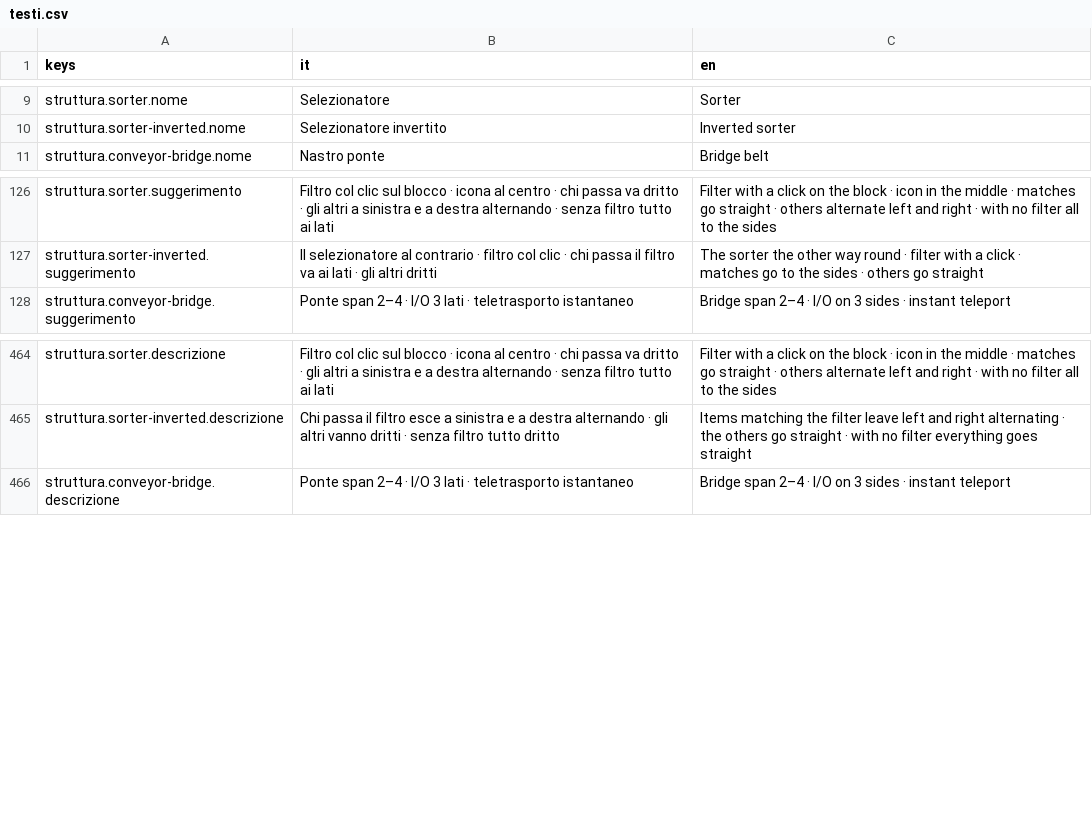
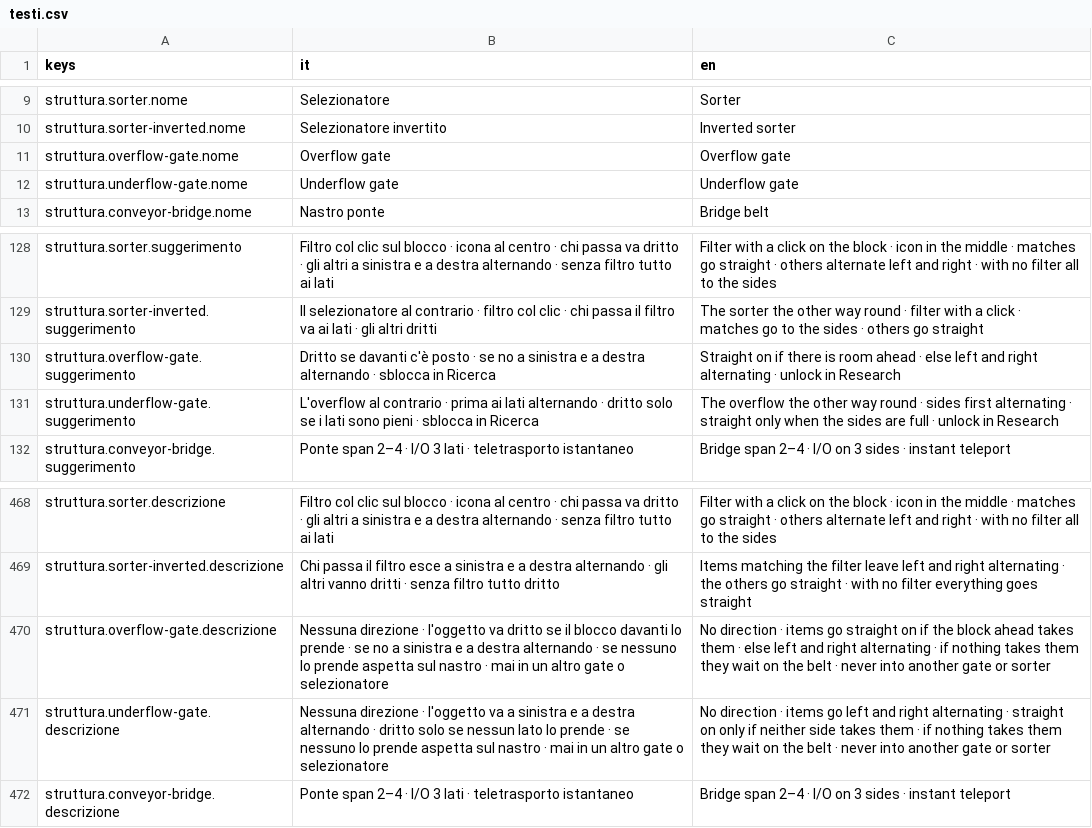
Before and after one commit to Juan0177/tIndustry, a CSV file: godot/lingue/testi.csv, drawn as a sheet; only a part is shown, gaps mark what is left out.

```diff
--- a/godot/lingue/testi.csv
+++ b/godot/lingue/testi.csv
@@ -10,2 +10,4 @@ struttura.sorter.nome,Selezionatore,Sorter
 struttura.sorter-inverted.nome,Selezionatore invertito,Inverted sorter
+struttura.overflow-gate.nome,Overflow gate,Overflow gate
+struttura.underflow-gate.nome,Underflow gate,Underflow gate
 struttura.conveyor-bridge.nome,Nastro ponte,Bridge belt
@@ -127,2 +129,4 @@ struttura.sorter.suggerimento,Filtro col clic sul blocco · icona al centro · c
 struttura.sorter-inverted.suggerimento,Il selezionatore al contrario · filtro col clic · chi passa il filtro va ai lati · gli altri dritti,The sorter the other way round · filter with a click · matches go to the sides · others go straight
+struttura.overflow-gate.suggerimento,Dritto se davanti c'è posto · se no a sinistra e a destra alternando · sblocca in Ricerca,Straight on if there is room ahead · else left and right alternating · unlock in Research
+struttura.underflow-gate.suggerimento,L'overflow al contrario · prima ai lati alternando · dritto solo se i lati sono pieni · sblocca in Ricerca,The overflow the other way round · sides first alternating · straight only when the sides are full · unlock in Research
 struttura.conveyor-bridge.suggerimento,Ponte span 2–4 · I/O 3 lati · teletrasporto istantaneo,Bridge span 2–4 · I/O on 3 sides · instant teleport
@@ -465,2 +469,4 @@ struttura.sorter.descrizione,Filtro col clic sul blocco · icona al centro · ch
 struttura.sorter-inverted.descrizione,Chi passa il filtro esce a sinistra e a destra alternando · gli altri vanno dritti · senza filtro tutto dritto,Items matching the filter leave left and right alternating · the others go straight · with no filter everything goes straight
+struttura.overflow-gate.descrizione,Nessuna direzione · l'oggetto va dritto se il blocco davanti lo prende · se no a sinistra e a destra alternando · se nessuno lo prende aspetta sul nastro · mai in un altro gate o selezionatore,No direction · items go straight on if the block ahead takes them · else left and right alternating · if nothing takes them they wait on the belt · never into another gate or sorter
+struttura.underflow-gate.descrizione,Nessuna direzione · l'oggetto va a sinistra e a destra alternando · dritto solo se nessun lato lo prende · se nessuno lo prende aspetta sul nastro · mai in un altro gate o selezionatore,No direction · items go left and right alternating · straight on only if neither side takes them · if nothing takes them they wait on the belt · never into another gate or sorter
 struttura.conveyor-bridge.descrizione,Ponte span 2–4 · I/O 3 lati · teletrasporto istantaneo,Bridge span 2–4 · I/O on 3 sides · instant teleport
```
Also changed, not shown: 30 other files.
